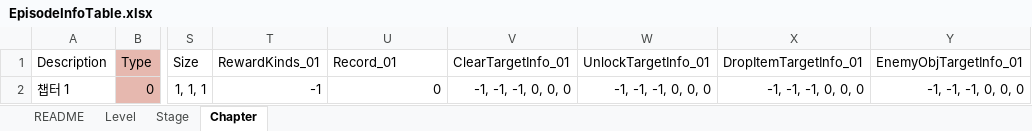
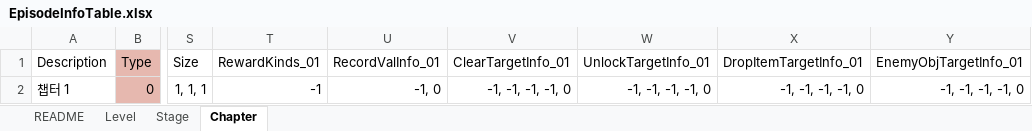
Before and after one commit to devmodle/0300000001.module_unitypackages, an Excel workbook: Templates/Tables/EpisodeInfo/EpisodeInfoTable.xlsx, sheet Chapter, drawn as a sheet; only a part is shown, gaps mark what is left out; values as stored, in another font and other column widths than the file's, no borders; charts and pictures not drawn; the diff names each change by its address in the sheet, - before the commit and + after, or states it on an @@ line.

```diff
--- a/Templates/Tables/EpisodeInfo/EpisodeInfoTable.xlsx (sheet Chapter)
+++ b/Templates/Tables/EpisodeInfo/EpisodeInfoTable.xlsx (sheet Chapter)
-U1: Record_01
+U1: RecordValInfo_01
-U2 (RecordValInfo_01): 0
+U2 (RecordValInfo_01): -1, 0
-V2 (ClearTargetInfo_01): -1, -1, -1, 0, 0, 0
+V2 (ClearTargetInfo_01): -1, -1, -1, -1, 0
-W2 (UnlockTargetInfo_01): -1, -1, -1, 0, 0, 0
+W2 (UnlockTargetInfo_01): -1, -1, -1, -1, 0
-X2 (DropItemTargetInfo_01): -1, -1, -1, 0, 0, 0
+X2 (DropItemTargetInfo_01): -1, -1, -1, -1, 0
-Y2 (EnemyObjTargetInfo_01): -1, -1, -1, 0, 0, 0
+Y2 (EnemyObjTargetInfo_01): -1, -1, -1, -1, 0
```
Also changed, not shown: sheet README, sheet Stage, sheet Level, Templates/Tables/AbilityInfo/AbilityInfoTable.xlsx, Templates/Tables/FXInfo/FXInfoTable.xlsx, 11 other files.
